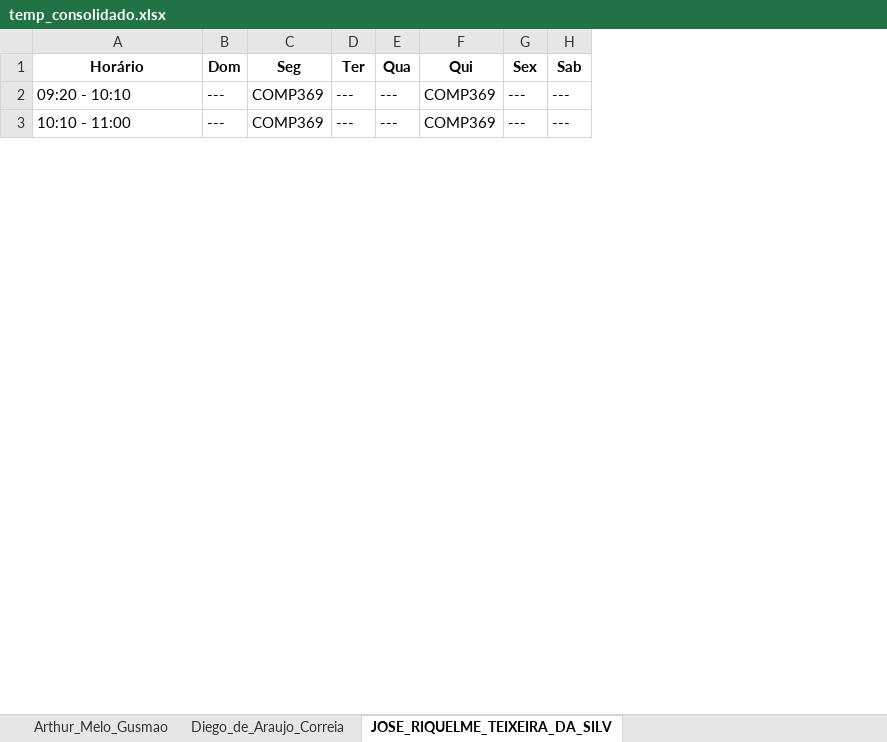
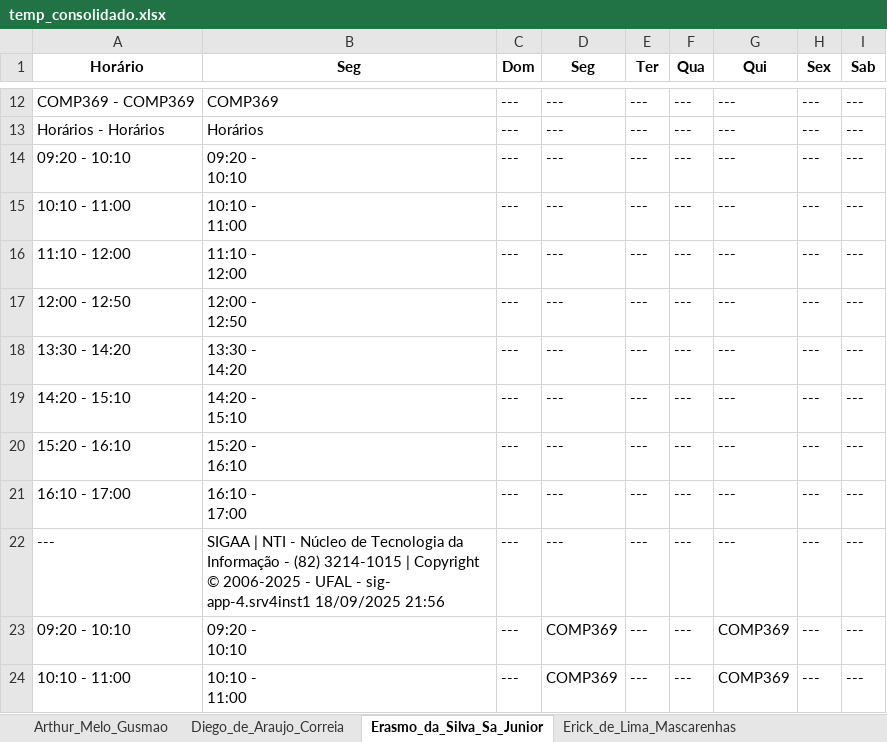
Before and after one commit to VictorCanuto/EdgeAcademySync, an Excel workbook: gerador_grupos/temp_processing/temp_consolidado.xlsx, sheet Erasmo_da_Silva_Sa_Junior, drawn as a sheet; only a part is shown, gaps mark what is left out; values as stored, in another font and other column widths than the file's, no borders; ↵ is a line break in a cell; the diff covers the shown part only; the diff names each change by its address in the sheet, - before the commit and + after, or states it on an @@ line.

```diff
--- a/gerador_grupos/temp_processing/temp_consolidado.xlsx (sheet Erasmo_da_Silva_Sa_Junior)
+++ b/gerador_grupos/temp_processing/temp_consolidado.xlsx (sheet Erasmo_da_Silva_Sa_Junior)
-sheet tab: JOSE_RIQUELME_TEIXEIRA_DA_SILV
+sheet tab: Erasmo_da_Silva_Sa_Junior
+sheet tab: Erick_de_Lima_Mascarenhas
+column B (Seg), rows 23-24: 09:20 - ↵ 10:10 | 10:10 - ↵ 11:00
+row 12: COMP369 - COMP369 | COMP369 | --- | --- | --- | --- | --- | --- | ---
+row 13: Horários - Horários | Horários | --- | --- | --- | --- | --- | --- | ---
+row 14: 09:20 - 10:10 | 09:20 - ↵ 10:10 | --- | --- | --- | --- | --- | --- | ---
+row 15: 10:10 - 11:00 | 10:10 - ↵ 11:00 | --- | --- | --- | --- | --- | --- | ---
+row 16: 11:10 - 12:00 | 11:10 - ↵ 12:00 | --- | --- | --- | --- | --- | --- | ---
+row 17: 12:00 - 12:50 | 12:00 - ↵ 12:50 | --- | --- | --- | --- | --- | --- | ---
+row 18: 13:30 - 14:20 | 13:30 - ↵ 14:20 | --- | --- | --- | --- | --- | --- | ---
+row 19: 14:20 - 15:10 | 14:20 - ↵ 15:10 | --- | --- | --- | --- | --- | --- | ---
+row 20: 15:20 - 16:10 | 15:20 - ↵ 16:10 | --- | --- | --- | --- | --- | --- | ---
+row 21: 16:10 - 17:00 | 16:10 - ↵ 17:00 | --- | --- | --- | --- | --- | --- | ---
+row 22: --- | SIGAA | NTI - Núcleo de Tecnologia da Informação - (82) 3214-1015 | Copyright © 2006-2025 - UFAL - sig- ↵ app-4.srv4inst1 18/09/2025 21:56 | --- | --- | --- | --- | --- | --- | ---
```
Also changed, not shown: 10 added rows and 2 edited cells elsewhere in this sheet, other sheet tabs, 13 other files.
